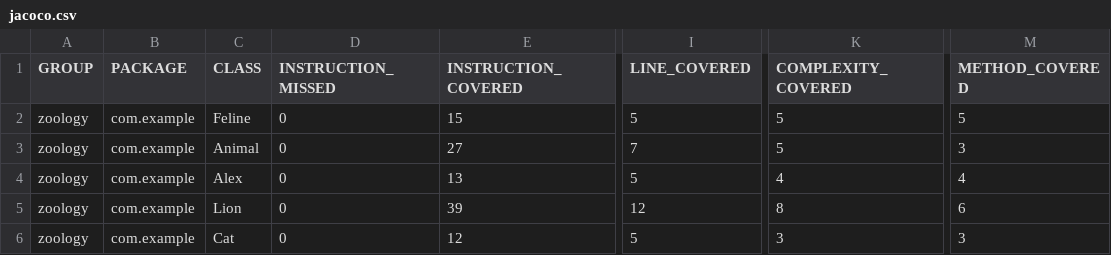
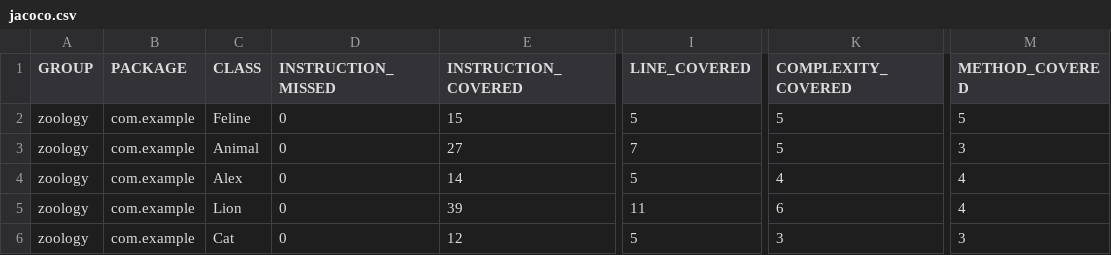
Before and after one commit to yakovlevkl/qa_java, a CSV file: target/site/jacoco/jacoco.csv, drawn as a sheet; only a part is shown, gaps mark what is left out; the diff names each change by its address in the sheet, - before the commit and + after, or states it on an @@ line.

```diff
--- a/target/site/jacoco/jacoco.csv
+++ b/target/site/jacoco/jacoco.csv
-E4 (INSTRUCTION_COVERED): 13
+E4 (INSTRUCTION_COVERED): 14
-I5 (LINE_COVERED): 12
+I5 (LINE_COVERED): 11
-K5 (COMPLEXITY_COVERED): 8
+K5 (COMPLEXITY_COVERED): 6
-M5 (METHOD_COVERED): 6
+M5 (METHOD_COVERED): 4
```
Also changed, not shown: 20 other files.
